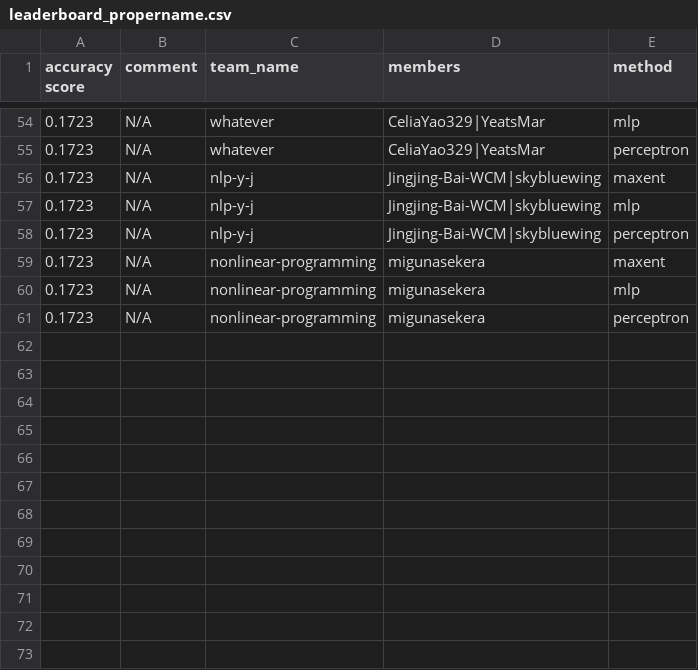
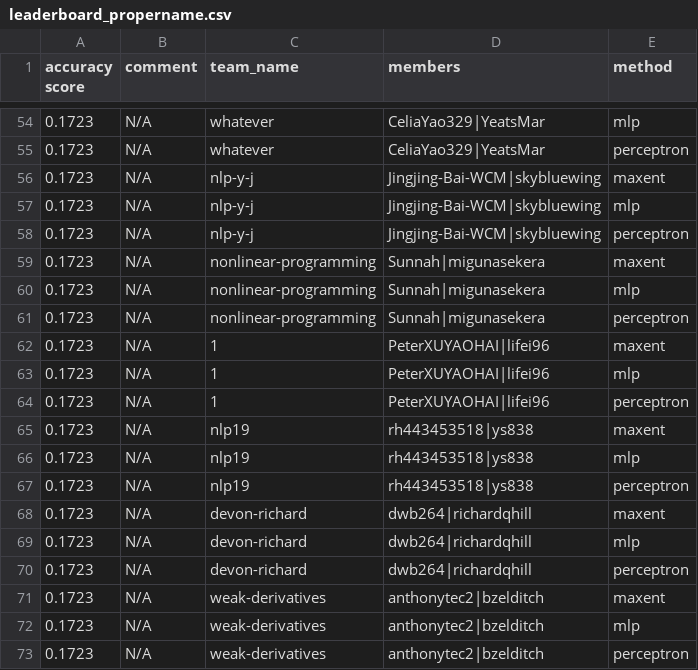
Before and after one commit to irenetung/assignment1, a CSV file: leaderboard/leaderboard_propername.csv, drawn as a sheet; only a part is shown, gaps mark what is left out.

Commit message:
cron update

```diff
--- a/leaderboard/leaderboard_propername.csv
+++ b/leaderboard/leaderboard_propername.csv
@@ -58,4 +58,16 @@ accuracy score,comment,team_name,members,method
 0.1723,N/A,nlp-y-j,Jingjing-Bai-WCM|skybluewing,perceptron
-0.1723,N/A,nonlinear-programming,migunasekera,maxent
-0.1723,N/A,nonlinear-programming,migunasekera,mlp
-0.1723,N/A,nonlinear-programming,migunasekera,perceptron
+0.1723,N/A,nonlinear-programming,Sunnah|migunasekera,maxent
+0.1723,N/A,nonlinear-programming,Sunnah|migunasekera,mlp
+0.1723,N/A,nonlinear-programming,Sunnah|migunasekera,perceptron
+0.1723,N/A,1,PeterXUYAOHAI|lifei96,maxent
+0.1723,N/A,1,PeterXUYAOHAI|lifei96,mlp
+0.1723,N/A,1,PeterXUYAOHAI|lifei96,perceptron
+0.1723,N/A,nlp19,rh443453518|ys838,maxent
+0.1723,N/A,nlp19,rh443453518|ys838,mlp
+0.1723,N/A,nlp19,rh443453518|ys838,perceptron
+0.1723,N/A,devon-richard,dwb264|richardqhill,maxent
+0.1723,N/A,devon-richard,dwb264|richardqhill,mlp
+0.1723,N/A,devon-richard,dwb264|richardqhill,perceptron
+0.1723,N/A,weak-derivatives,anthonytec2|bzelditch,maxent
+0.1723,N/A,weak-derivatives,anthonytec2|bzelditch,mlp
+0.1723,N/A,weak-derivatives,anthonytec2|bzelditch,perceptron
```
